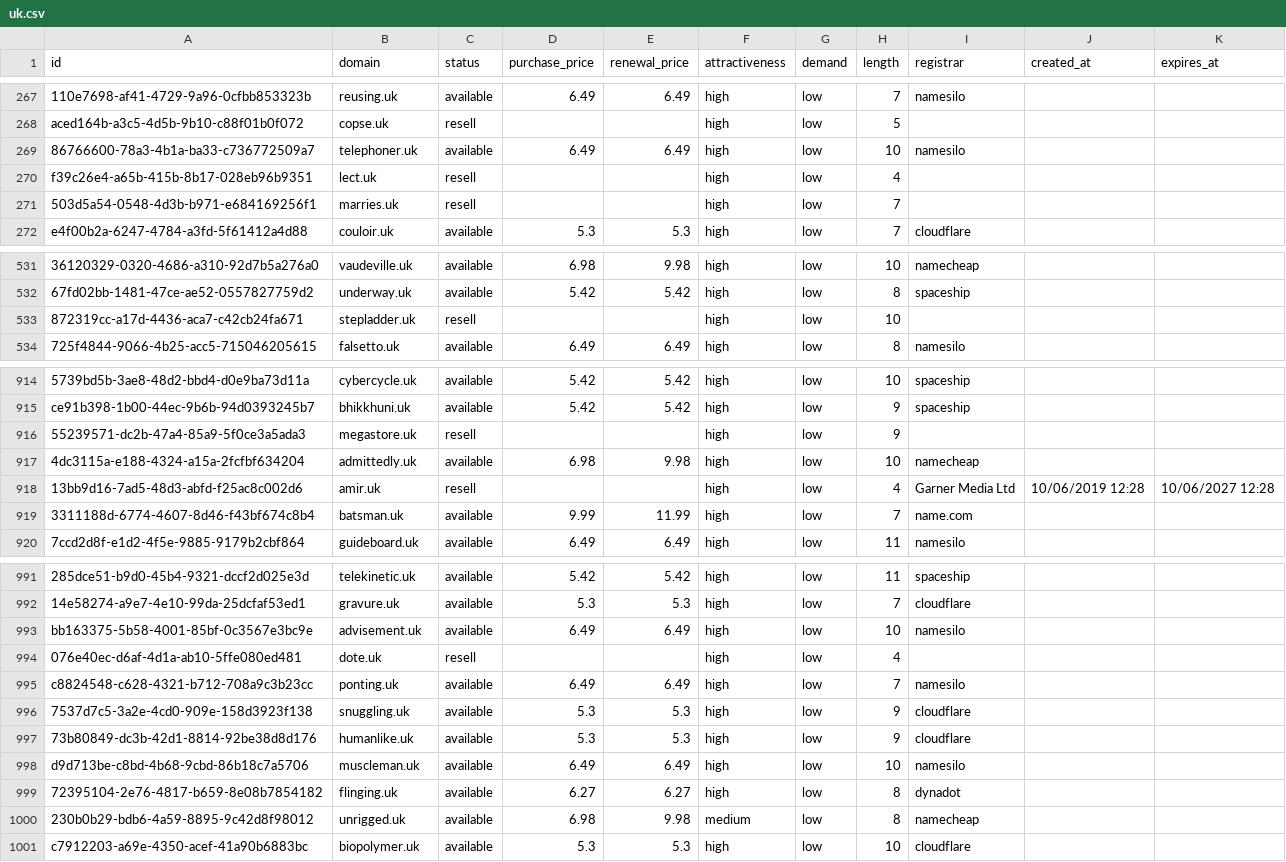
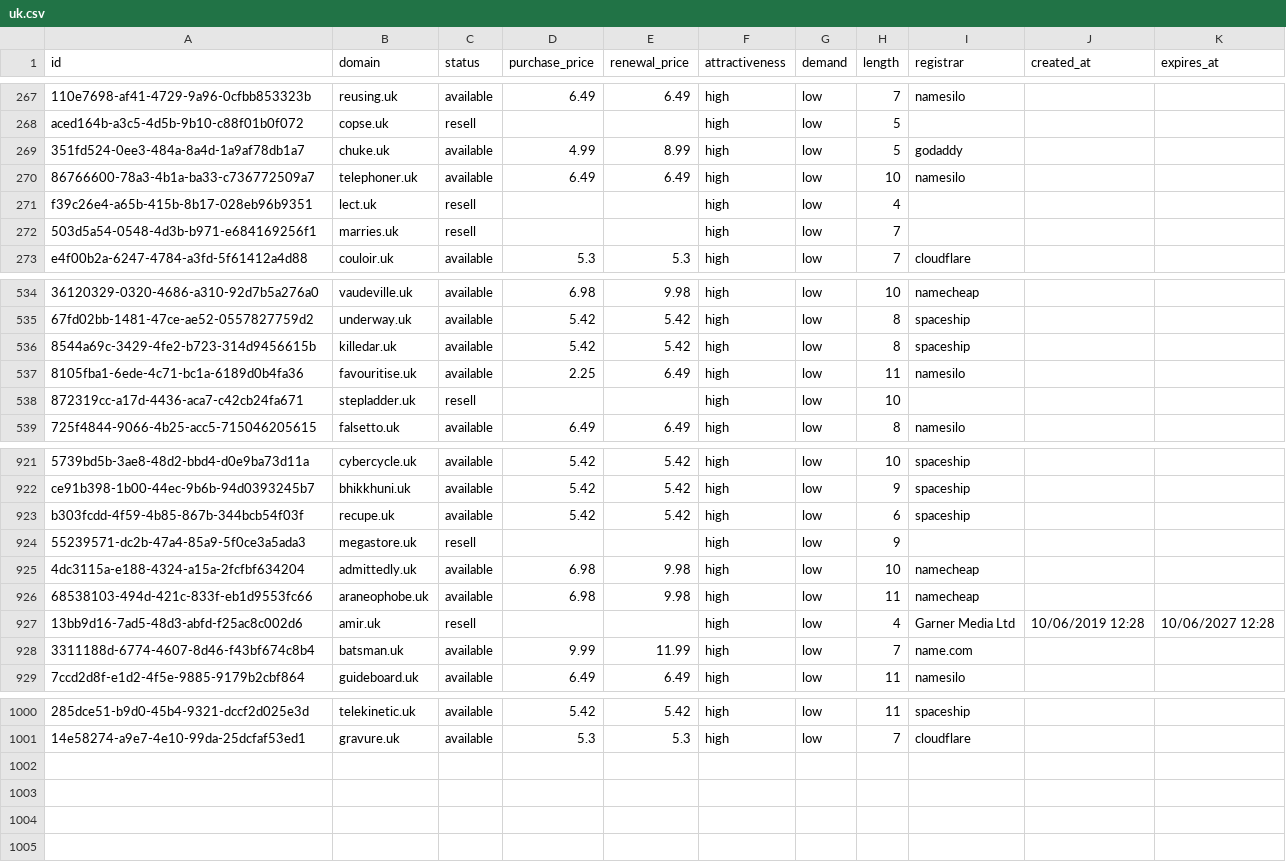
Before and after one commit to UniqueDomains/uk-oneword-domains, a CSV file: uk.csv, drawn as a sheet; only a part is shown, gaps mark what is left out; removed rows and columns are numbered as before the commit, all else as after; the diff covers the shown part only; the diff names each change by its address in the sheet, - before the commit and + after, or states it on an @@ line.

Commit message:
Domains update

```diff
--- a/uk.csv
+++ b/uk.csv
+row 269: 351fd524-0ee3-484a-8a4d-1a9af78db1a7 | chuke.uk | available | 4.99 | 8.99 | high | low | 5 | godaddy
+row 536: 8544a69c-3429-4fe2-b723-314d9456615b | killedar.uk | available | 5.42 | 5.42 | high | low | 8 | spaceship
+row 537: 8105fba1-6ede-4c71-bc1a-6189d0b4fa36 | favouritise.uk | available | 2.25 | 6.49 | high | low | 11 | namesilo
+row 923: b303fcdd-4f59-4b85-867b-344bcb54f03f | recupe.uk | available | 5.42 | 5.42 | high | low | 6 | spaceship
+row 926: 68538103-494d-421c-833f-eb1d9553fc66 | araneophobe.uk | available | 6.98 | 9.98 | high | low | 11 | namecheap
-row 993: bb163375-5b58-4001-85bf-0c3567e3bc9e | advisement.uk | available | 6.49 | 6.49 | high | low | 10 | namesilo
-row 994: 076e40ec-d6af-4d1a-ab10-5ffe080ed481 | dote.uk | resell |  |  | high | low | 4
-row 995: c8824548-c628-4321-b712-708a9c3b23cc | ponting.uk | available | 6.49 | 6.49 | high | low | 7 | namesilo
-row 996: 7537d7c5-3a2e-4cd0-909e-158d3923f138 | snuggling.uk | available | 5.3 | 5.3 | high | low | 9 | cloudflare
-row 997: 73b80849-dc3b-42d1-8814-92be38d8d176 | humanlike.uk | available | 5.3 | 5.3 | high | low | 9 | cloudflare
-row 998: d9d713be-c8bd-4b68-9cbd-86b18c7a5706 | muscleman.uk | available | 6.49 | 6.49 | high | low | 10 | namesilo
-row 999: 72395104-2e76-4817-b659-8e08b7854182 | flinging.uk | available | 6.27 | 6.27 | high | low | 8 | dynadot
-row 1000: 230b0b29-bdb6-4a59-8895-9c42d8f98012 | unrigged.uk | available | 6.98 | 9.98 | medium | low | 8 | namecheap
-row 1001: c7912203-a69e-4350-acef-41a90b6883bc | biopolymer.uk | available | 5.3 | 5.3 | high | low | 10 | cloudflare
```
Also changed, not shown: 4 added rows and 6 edited cells elsewhere in this file, 5 other files.
